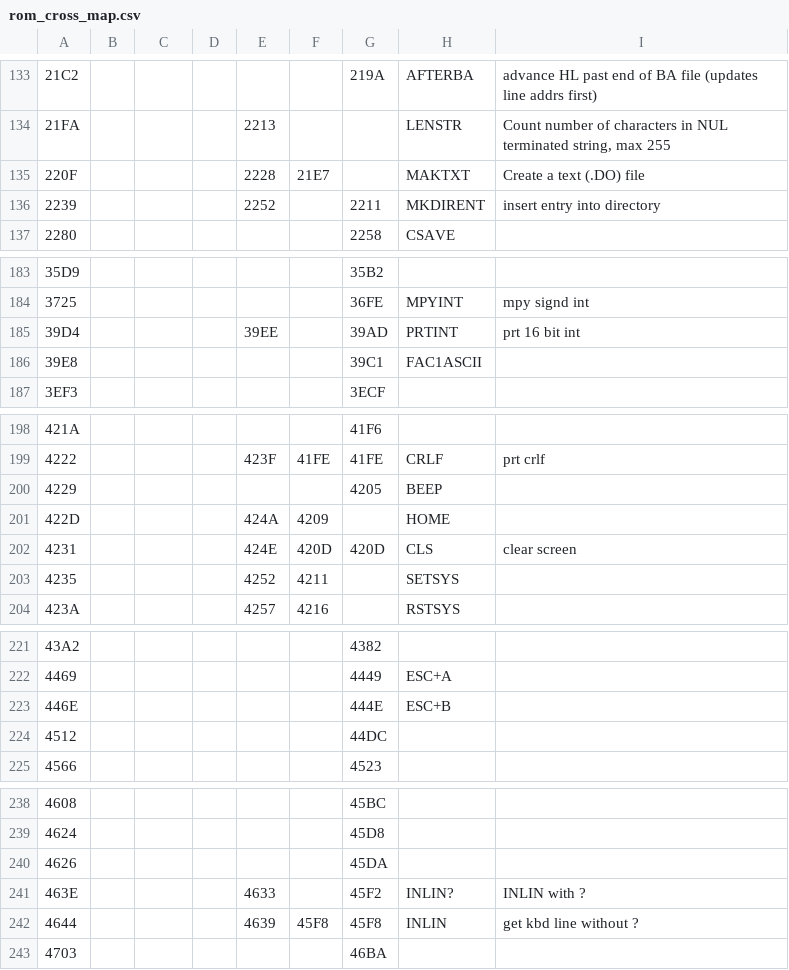
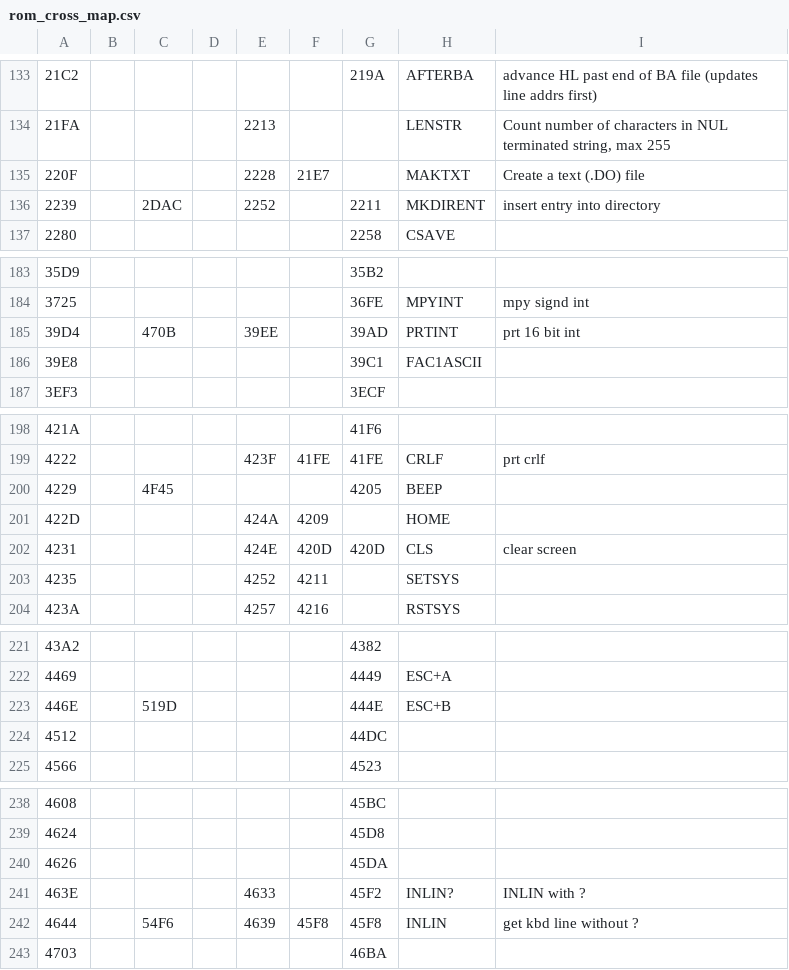
Before and after one commit to bkw777/m100_dev, a CSV file: rom_cross_map.csv, drawn as a sheet; only a part is shown, gaps mark what is left out; the diff covers the shown part only.

```diff
--- a/rom_cross_map.csv
+++ b/rom_cross_map.csv
@@ -135,3 +135,3 @@
 220F,,,,2228,21E7,,MAKTXT,Create a text (.DO) file
-2239,,,,2252,,2211,MKDIRENT,insert entry into directory
+2239,,2DAC,,2252,,2211,MKDIRENT,insert entry into directory
 2280,,,,,,2258,CSAVE,
@@ -184,3 +184,3 @@
 3725,,,,,,36FE,MPYINT,mpy signd int
-39D4,,,,39EE,,39AD,PRTINT,prt 16 bit int
+39D4,,470B,,39EE,,39AD,PRTINT,prt 16 bit int
 39E8,,,,,,39C1,FAC1ASCII,
@@ -199,3 +199,3 @@
 4222,,,,423F,41FE,41FE,CRLF,prt crlf
-4229,,,,,,4205,BEEP,
+4229,,4F45,,,,4205,BEEP,
 422D,,,,424A,4209,,HOME,
@@ -222,3 +222,3 @@
 4469,,,,,,4449,ESC+A,
-446E,,,,,,444E,ESC+B,
+446E,,519D,,,,444E,ESC+B,
 4512,,,,,,44DC,,
@@ -241,3 +241,3 @@
 463E,,,,4633,,45F2,INLIN?,INLIN with ?
-4644,,,,4639,45F8,45F8,INLIN,get kbd line without ?
+4644,,54F6,,4639,45F8,45F8,INLIN,get kbd line without ?
 4703,,,,,,46BA,,
```
Also changed, not shown: 26 edited cells elsewhere in this file, 1 other file.
